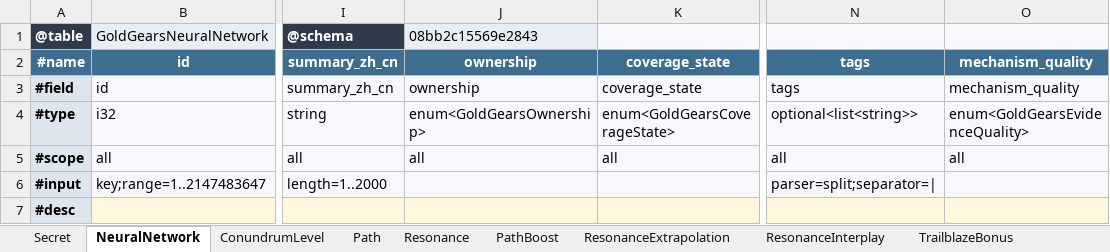
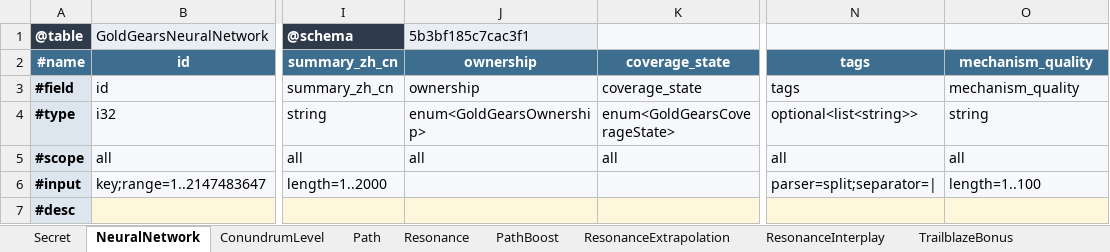
Before and after one commit to realm-labs/starclock, an Excel workbook: config/gold-and-gears-generated/templates/GoldAndGearsProgression.xlsx, sheet NeuralNetwork, drawn as a sheet; only a part is shown, gaps mark what is left out; values as stored, in another font and other column widths than the file's, no borders; the diff names each change by its address in the sheet, - before the commit and + after, or states it on an @@ line.

```diff
--- a/config/gold-and-gears-generated/templates/GoldAndGearsProgression.xlsx (sheet NeuralNetwork)
+++ b/config/gold-and-gears-generated/templates/GoldAndGearsProgression.xlsx (sheet NeuralNetwork)
-J1: 08bb2c15569e2843
+J1: 5b3bf185c7cac3f1
-O4: enum<GoldGearsEvidenceQuality>
+O4: string
-O6: (empty)
+O6: length=1..100
```
Also changed, not shown: sheet ResonanceExtrapolation, sheet ConundrumLevel, config/gold-and-gears-generated/templates/GoldAndGears.xlsx, config/gold-and-gears-generated/templates/GoldAndGearsContent.xlsx, 29 other files.
